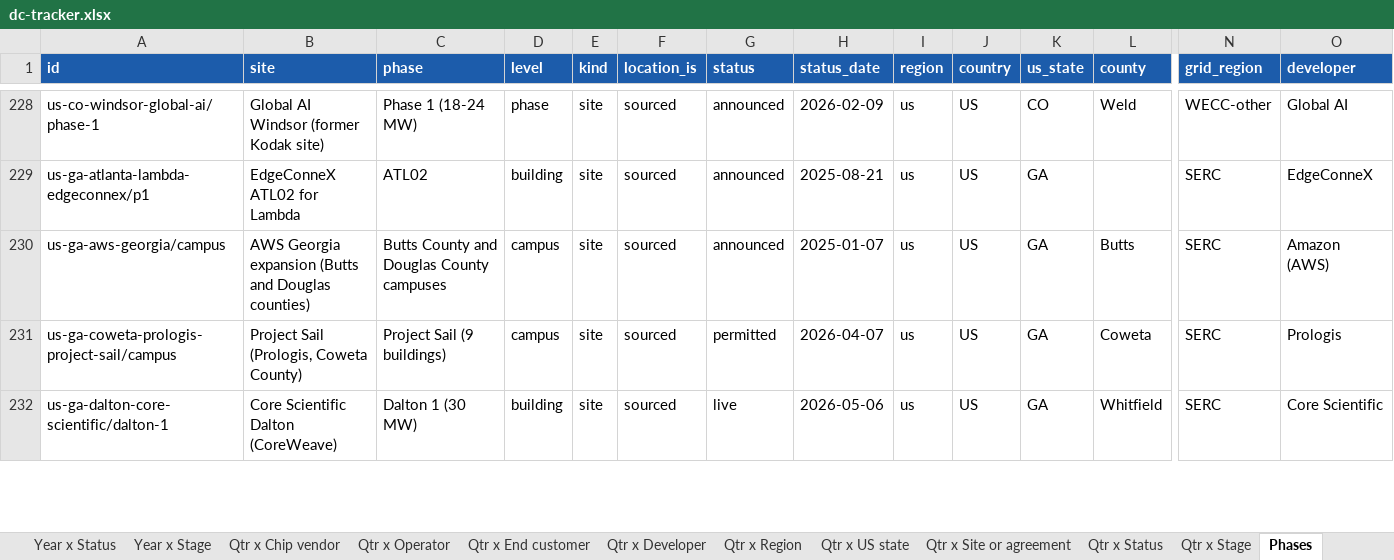
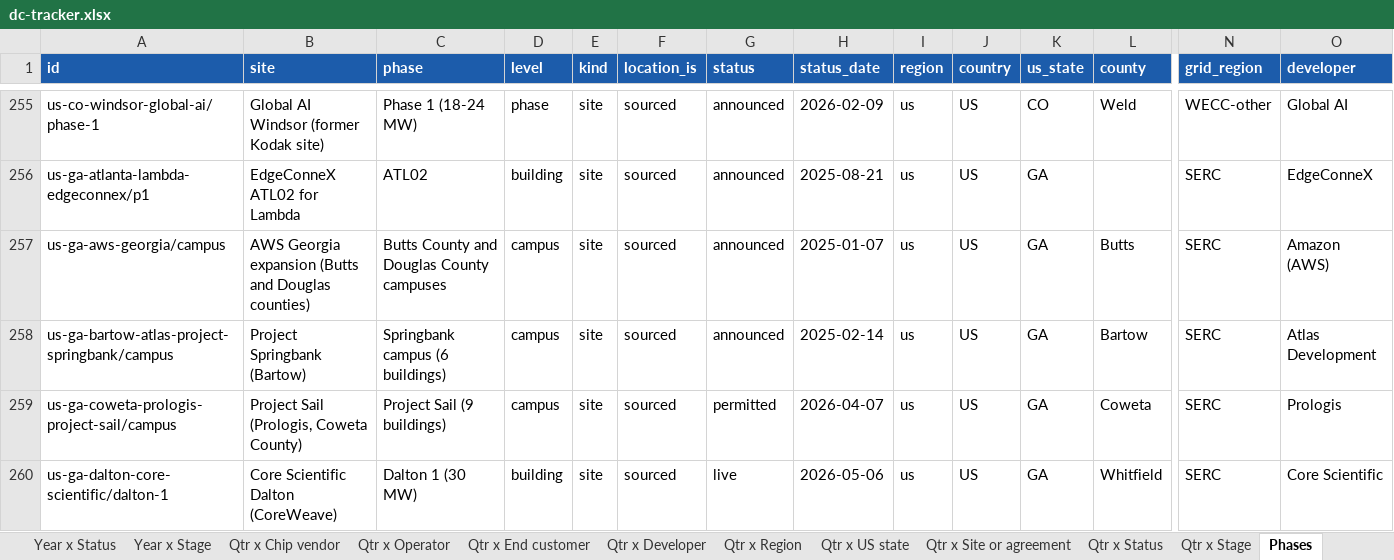
Before and after one commit to bernardhaswell/dcbuildsio, an Excel workbook: data/dc-tracker.xlsx, sheet Phases, drawn as a sheet; only a part is shown, gaps mark what is left out; values as stored, in another font and other column widths than the file's, no borders; rows hold the shown columns only; the diff covers the shown part only; the diff names each change by its address in the sheet, - before the commit and + after, or states it on an @@ line.

```diff
--- a/data/dc-tracker.xlsx (sheet Phases)
+++ b/data/dc-tracker.xlsx (sheet Phases)
+row 258: us-ga-bartow-atlas-project-springbank/campus | Project Springbank (Bartow) | Springbank campus (6 buildings) | campus | site | sourced | announced | 2025-02-14 | us | US | GA | Bartow | SERC | Atlas Development
```
Also changed, not shown: 40 added rows and 88 edited cells elsewhere in this sheet, sheet Deployment, sheet Sources, sheet Deals, sheet Qtr x Chip vendor, sheet Qtr x Developer, sheet Year x Developer, 17 more sheets, 24 other files.
